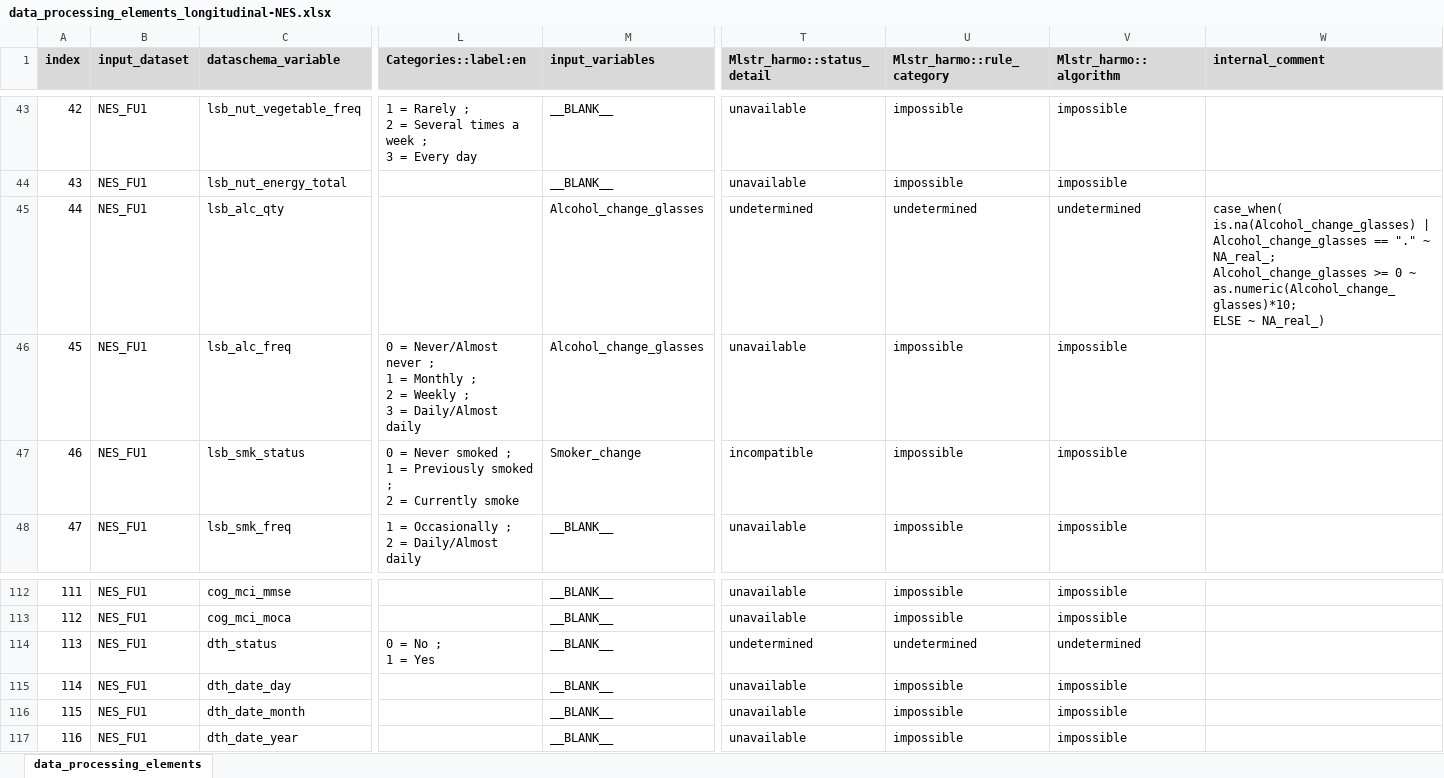
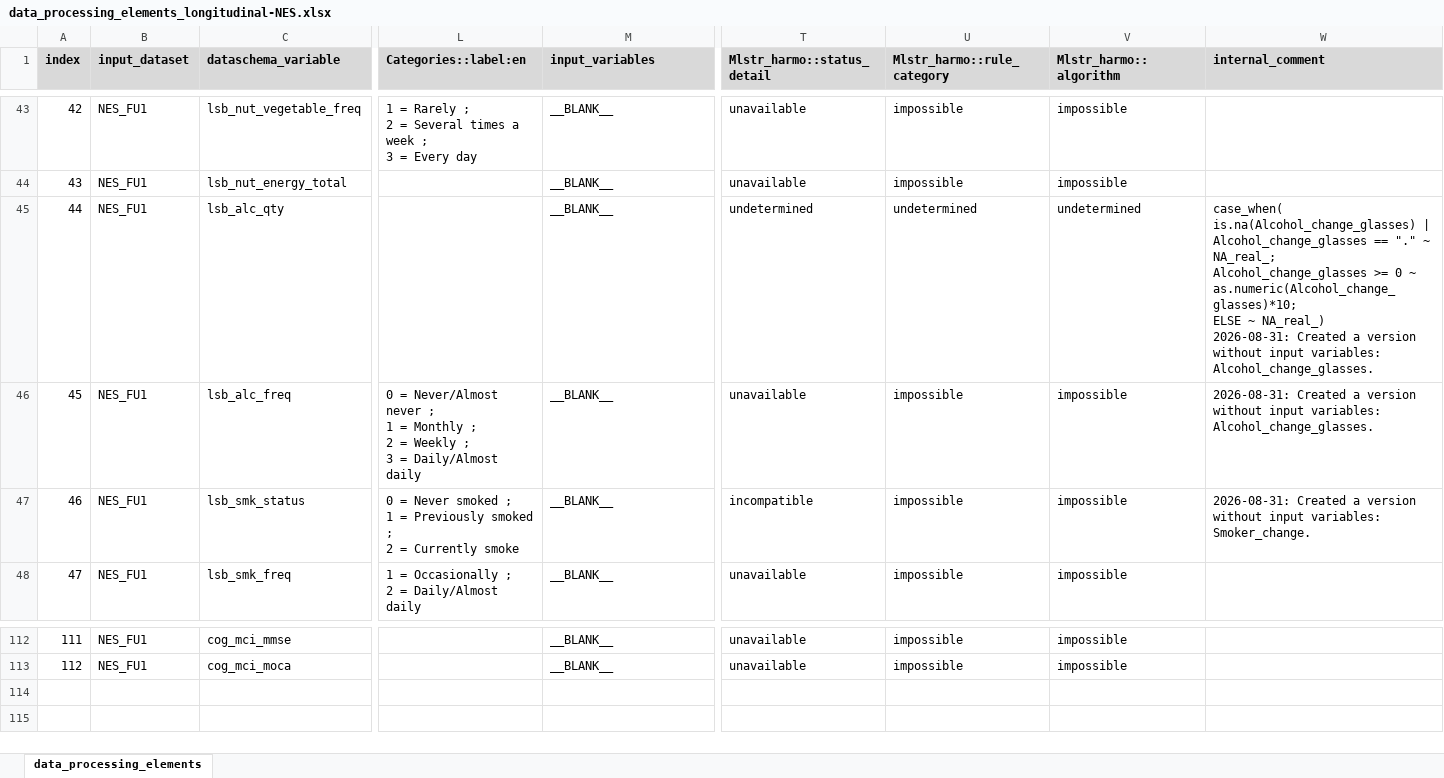
Before and after one commit to maelstrom-research/harmonization_ProPASS, an Excel workbook: longitudinal/data_processing_elements_longitudinal-NES.xlsx, sheet data_processing_elements, drawn as a sheet; only a part is shown, gaps mark what is left out; values as stored, in another font and other column widths than the file's, no borders; rows hold the shown columns only; ↵ is a line break in a cell; the diff names each change by its address in the sheet, - before the commit and + after, or states it on an @@ line.

Commit message:
Update DPE to remove mortality

```diff
--- a/longitudinal/data_processing_elements_longitudinal-NES.xlsx (sheet data_processing_elements)
+++ b/longitudinal/data_processing_elements_longitudinal-NES.xlsx (sheet data_processing_elements)
-M45:M46 (input_variables): Alcohol_change_glasses
+M45:M46 (input_variables): __BLANK__
-W45 (internal_comment): …~ NA_real_)
+W45 (internal_comment): …~ NA_real_) ↵ 2026-08-31: Created a version without input variables: Alcohol_change_glasses.
-W46 (internal_comment): (empty)
+W46 (internal_comment): 2026-08-31: Created a version without input variables: Alcohol_change_glasses.
-M47 (input_variables): Smoker_change
+M47 (input_variables): __BLANK__
-W47 (internal_comment): (empty)
+W47 (internal_comment): 2026-08-31: Created a version without input variables: Smoker_change.
-row 114: 113 | NES_FU1 | dth_status | 0 = No ; ↵ 1 = Yes | __BLANK__ | undetermined | undetermined | undetermined
-row 115: 114 | NES_FU1 | dth_date_day |  | __BLANK__ | unavailable | impossible | impossible
-row 116: 115 | NES_FU1 | dth_date_month |  | __BLANK__ | unavailable | impossible | impossible
-row 117: 116 | NES_FU1 | dth_date_year |  | __BLANK__ | unavailable | impossible | impossible
```
